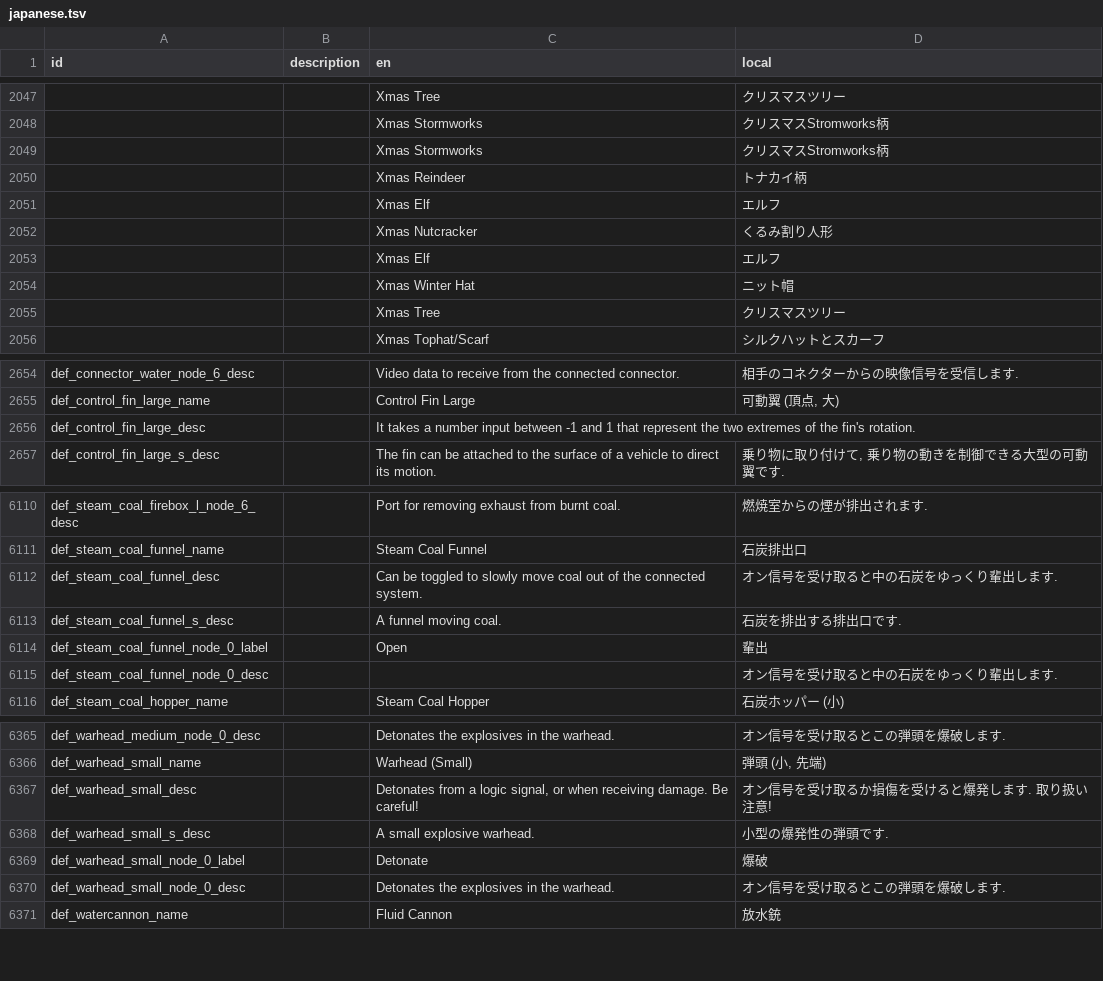
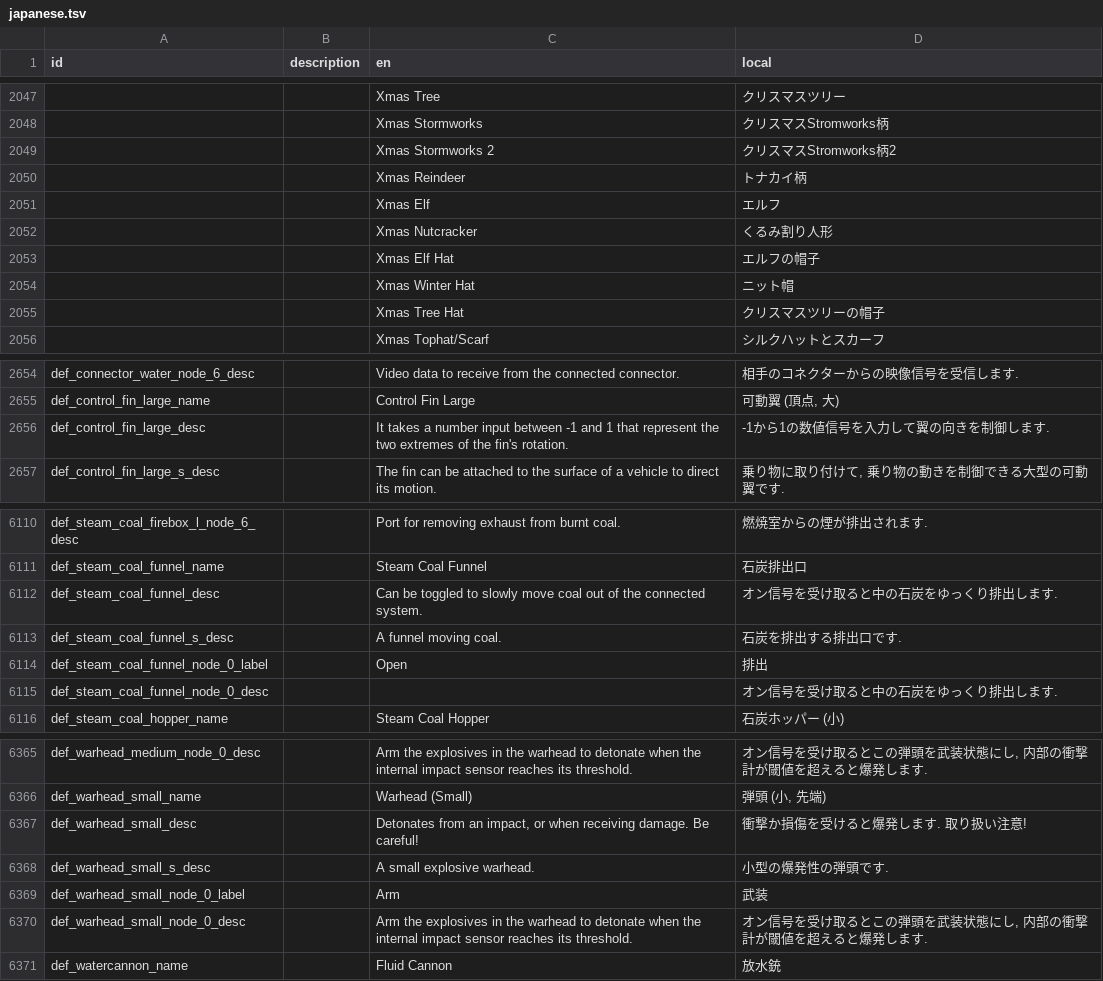
Before and after one commit to Gakuto1112/Stormworks-JapaneseTranslation, a TSV file: japanese.tsv, drawn as a sheet; only a part is shown, gaps mark what is left out; removed rows and columns are numbered as before the commit, all else as after; the diff covers the shown part only; the diff names each change by its address in the sheet, - before the commit and + after, or states it on an @@ line.

```diff
--- a/japanese.tsv
+++ b/japanese.tsv
-C2049 (en): Xmas Stormworks
+C2049 (en): Xmas Stormworks 2
-D2049 (local): クリスマスStromworks柄
+D2049 (local): クリスマスStromworks柄2
-row 2053:  |  | Xmas Elf | エルフ
+row 2053:  |  | Xmas Elf Hat | エルフの帽子
-row 2055:  |  | Xmas Tree | クリスマスツリー
+row 2055:  |  | Xmas Tree Hat | クリスマスツリーの帽子
-D2656 (local): (empty)
+D2656 (local): -1から1の数値信号を入力して翼の向きを制御します.
-D6112 (local): オン信号を受け取ると中の石炭をゆっくり輩出します.
+D6112 (local): オン信号を受け取ると中の石炭をゆっくり排出します.
-D6114 (local): 輩出
+D6114 (local): 排出
-D6115 (local): オン信号を受け取ると中の石炭をゆっくり輩出します.
+D6115 (local): オン信号を受け取ると中の石炭をゆっくり排出します.
-C6365 (en): Detonates the explosives in the warhead.
+C6365 (en): Arm the explosives in the warhead to detonate when the internal impact sensor reaches its threshold.
-D6365 (local): オン信号を受け取るとこの弾頭を爆破します.
+D6365 (local): オン信号を受け取るとこの弾頭を武装状態にし, 内部の衝撃計が閾値を超えると爆発します.
-C6367 (en): Detonates from a logic signal, or when…
+C6367 (en): Detonates from an impact, or when…
-D6367 (local): オン信号を受け取るか損傷を受けると爆発します. 取り扱い注意!
+D6367 (local): 衝撃か損傷を受けると爆発します. 取り扱い注意!
-row 6369: def_warhead_small_node_0_label |  | Detonate | 爆破
+row 6369: def_warhead_small_node_0_label |  | Arm | 武装
-C6370 (en): Detonates the explosives in the warhead.
+C6370 (en): Arm the explosives in the warhead to detonate when the internal impact sensor reaches its threshold.
-D6370 (local): オン信号を受け取るとこの弾頭を爆破します.
+D6370 (local): オン信号を受け取るとこの弾頭を武装状態にし, 内部の衝撃計が閾値を超えると爆発します.
```
Also changed, not shown: 6 added rows, 6 removed rows and 101 edited cells elsewhere in this file.
